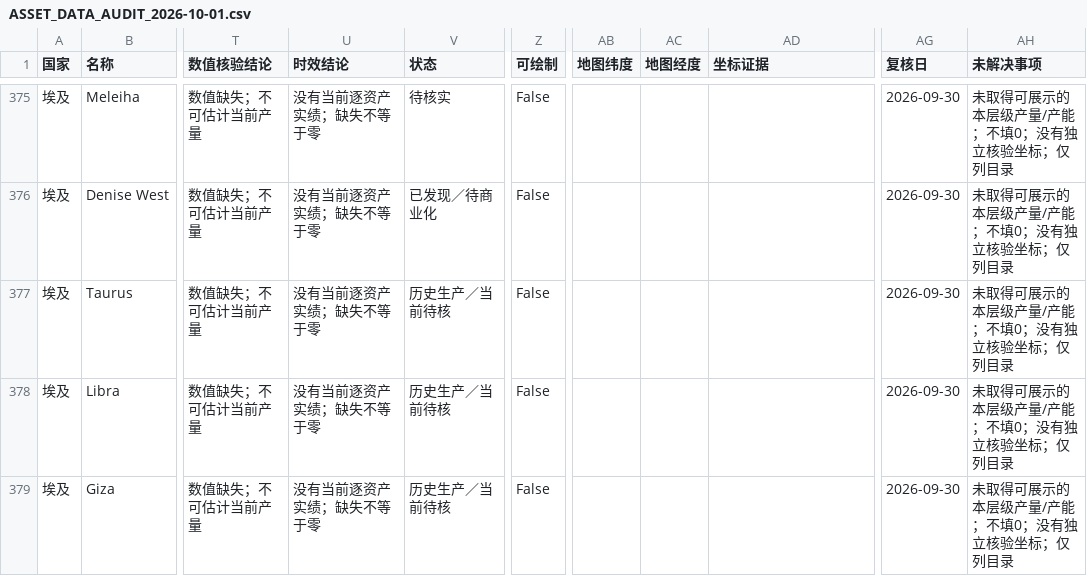
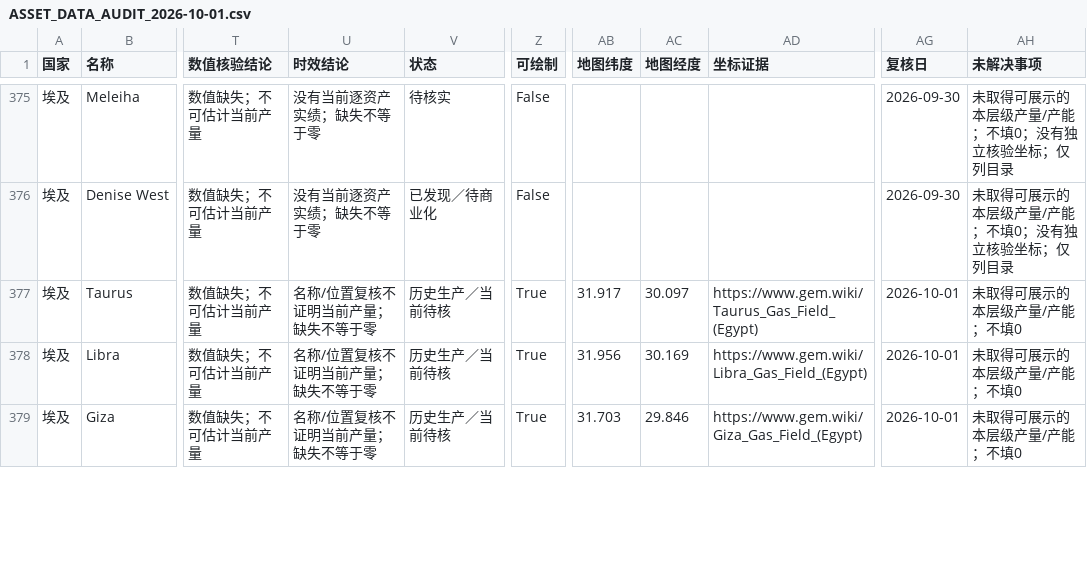
Before and after one commit to BichengNiu/oil-field-map-demo, a CSV file: ASSET_DATA_AUDIT_2026-10-01.csv, drawn as a sheet; only a part is shown, gaps mark what is left out; the diff covers the shown part only; the diff names each change by its address in the sheet, - before the commit and + after, or states it on an @@ line.

Commit message:
Complete checkpoint name reconciliation and recover verified field locations without country-centre placeholders

```diff
--- a/ASSET_DATA_AUDIT_2026-10-01.csv
+++ b/ASSET_DATA_AUDIT_2026-10-01.csv
-U377:U379 (时效结论): 没有当前逐资产实绩；缺失不等于零
+U377:U379 (时效结论): 名称/位置复核不证明当前产量；缺失不等于零
-Z377:Z379 (可绘制): False
+Z377:Z379 (可绘制): True
-AB377 (地图纬度): (empty)
+AB377 (地图纬度): 31.917
-AC377 (地图经度): (empty)
+AC377 (地图经度): 30.097
-AD377 (坐标证据): (empty)
+AD377 (坐标证据): https://www.gem.wiki/Taurus_Gas_Field_(Egypt)
-AG377:AG379 (复核日): 2026-09-30
+AG377:AG379 (复核日): 2026-10-01
-AH377:AH379 (未解决事项): 未取得可展示的本层级产量/产能；不填0；没有独立核验坐标；仅列目录
+AH377:AH379 (未解决事项): 未取得可展示的本层级产量/产能；不填0
-AB378 (地图纬度): (empty)
+AB378 (地图纬度): 31.956
-AC378 (地图经度): (empty)
+AC378 (地图经度): 30.169
-AD378 (坐标证据): (empty)
+AD378 (坐标证据): https://www.gem.wiki/Libra_Gas_Field_(Egypt)
-AB379 (地图纬度): (empty)
+AB379 (地图纬度): 31.703
-AC379 (地图经度): (empty)
+AC379 (地图经度): 29.846
-AD379 (坐标证据): (empty)
+AD379 (坐标证据): https://www.gem.wiki/Giza_Gas_Field_(Egypt)
```
Also changed, not shown: 1 added row and 99 edited cells elsewhere in this file, ASSET_CHECKPOINT_RECONCILIATION_2026-10-01.csv, 8 other files.
